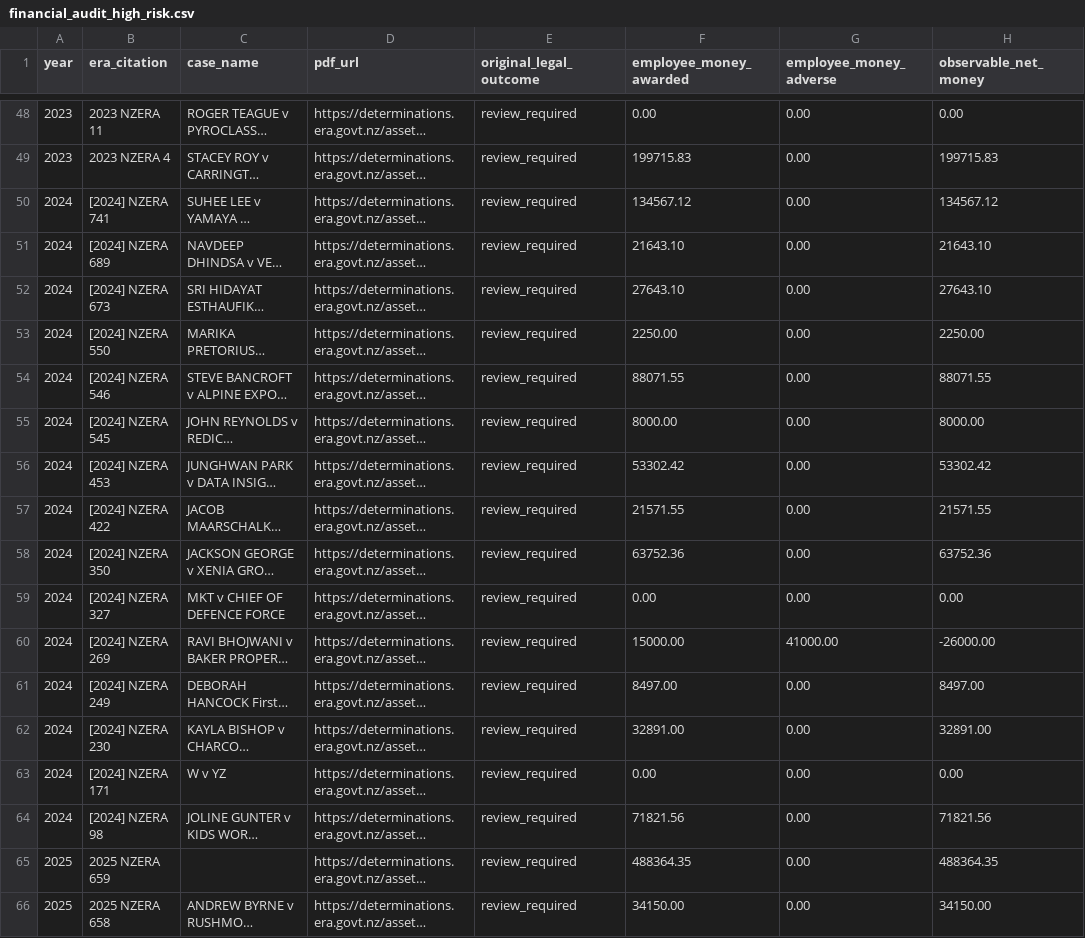
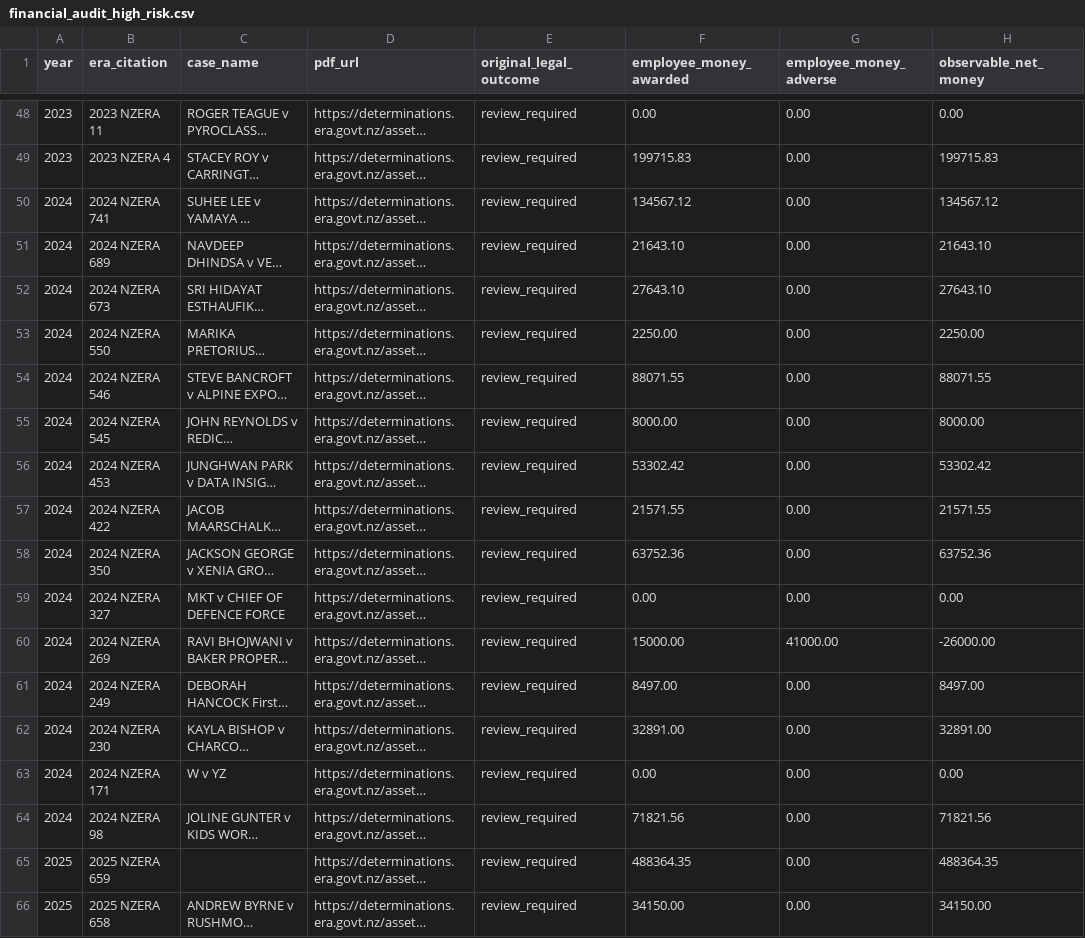
Before and after one commit to brandonp2412/unfortunately, a CSV file: output/financial_audit_high_risk.csv, drawn as a sheet; only a part is shown, gaps mark what is left out; long unchanged cells end in …; the diff covers the shown part only; the diff names each change by its address in the sheet, - before the commit and + after, or states it on an @@ line.

```diff
--- a/output/financial_audit_high_risk.csv
+++ b/output/financial_audit_high_risk.csv
-B50 (era_citation): [2024] NZERA 741
+B50 (era_citation): 2024 NZERA 741
-B51 (era_citation): [2024] NZERA 689
+B51 (era_citation): 2024 NZERA 689
-B52 (era_citation): [2024] NZERA 673
+B52 (era_citation): 2024 NZERA 673
-B53 (era_citation): [2024] NZERA 550
+B53 (era_citation): 2024 NZERA 550
-B54 (era_citation): [2024] NZERA 546
+B54 (era_citation): 2024 NZERA 546
-B55 (era_citation): [2024] NZERA 545
+B55 (era_citation): 2024 NZERA 545
-B56 (era_citation): [2024] NZERA 453
+B56 (era_citation): 2024 NZERA 453
-B57 (era_citation): [2024] NZERA 422
+B57 (era_citation): 2024 NZERA 422
-B58 (era_citation): [2024] NZERA 350
+B58 (era_citation): 2024 NZERA 350
-B59 (era_citation): [2024] NZERA 327
+B59 (era_citation): 2024 NZERA 327
-B60 (era_citation): [2024] NZERA 269
+B60 (era_citation): 2024 NZERA 269
-B61 (era_citation): [2024] NZERA 249
+B61 (era_citation): 2024 NZERA 249
-B62 (era_citation): [2024] NZERA 230
+B62 (era_citation): 2024 NZERA 230
-B63 (era_citation): [2024] NZERA 171
+B63 (era_citation): 2024 NZERA 171
-B64 (era_citation): [2024] NZERA 98
+B64 (era_citation): 2024 NZERA 98
```
Also changed, not shown: 14 edited cells elsewhere in this file, output/financial_audit_resolutions.csv, output/financial_outcome_changing_review.csv, 1 other file.
